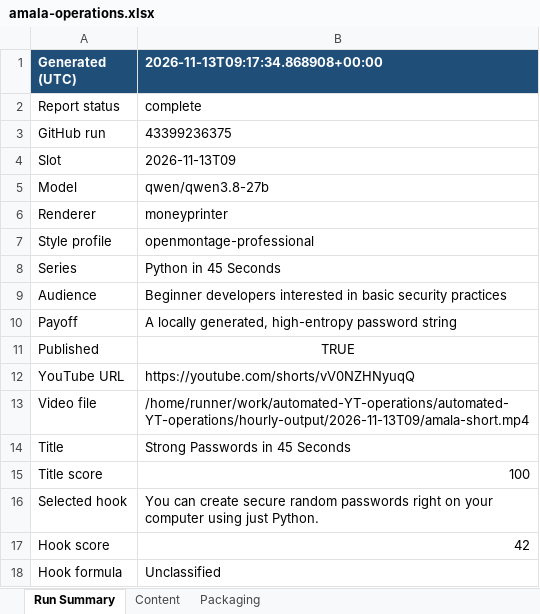
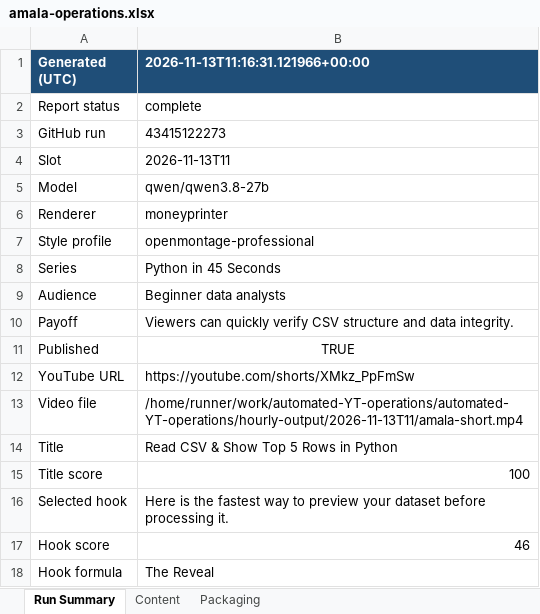
Before and after one commit to amalraj020-a11y/automated-YT-operations, an Excel workbook: reports/latest/amala-operations.xlsx, sheet Run Summary, drawn as a sheet; values as stored, in another font and other column widths than the file's, no borders; the diff names each change by its address in the sheet, - before the commit and + after, or states it on an @@ line.

```diff
--- a/reports/latest/amala-operations.xlsx (sheet Run Summary)
+++ b/reports/latest/amala-operations.xlsx (sheet Run Summary)
-B1: 2026-11-13T09:17:34.868908+00:00
+B1: 2026-11-13T11:16:31.121966+00:00
-B3 (2026-11-13T11:16:31.121966+00:00): 43399236375
+B3 (2026-11-13T11:16:31.121966+00:00): 43415122273
-B4 (2026-11-13T11:16:31.121966+00:00): 2026-11-13T09
+B4 (2026-11-13T11:16:31.121966+00:00): 2026-11-13T11
-B9 (2026-11-13T11:16:31.121966+00:00): Beginner developers interested in basic security practices
+B9 (2026-11-13T11:16:31.121966+00:00): Beginner data analysts
-B10 (2026-11-13T11:16:31.121966+00:00): A locally generated, high-entropy password string
+B10 (2026-11-13T11:16:31.121966+00:00): Viewers can quickly verify CSV structure and data integrity.
-B12 (2026-11-13T11:16:31.121966+00:00): https://youtube.com/shorts/vV0NZHNyuqQ
+B12 (2026-11-13T11:16:31.121966+00:00): https://youtube.com/shorts/XMkz_PpFmSw
-B13 (2026-11-13T11:16:31.121966+00:00): /home/runner/work/automated-YT-operations/automated-YT-operations/hourly-output/2026-11-13T09/amala-short.mp4
+B13 (2026-11-13T11:16:31.121966+00:00): /home/runner/work/automated-YT-operations/automated-YT-operations/hourly-output/2026-11-13T11/amala-short.mp4
-B14 (2026-11-13T11:16:31.121966+00:00): Strong Passwords in 45 Seconds
+B14 (2026-11-13T11:16:31.121966+00:00): Read CSV & Show Top 5 Rows in Python
-B16 (2026-11-13T11:16:31.121966+00:00): You can create secure random passwords right on your computer using just Python.
+B16 (2026-11-13T11:16:31.121966+00:00): Here is the fastest way to preview your dataset before processing it.
-B17 (2026-11-13T11:16:31.121966+00:00): 42
+B17 (2026-11-13T11:16:31.121966+00:00): 46
-B18 (2026-11-13T11:16:31.121966+00:00): Unclassified
+B18 (2026-11-13T11:16:31.121966+00:00): The Reveal
```
Also changed, not shown: sheet Packaging, sheet Content.
